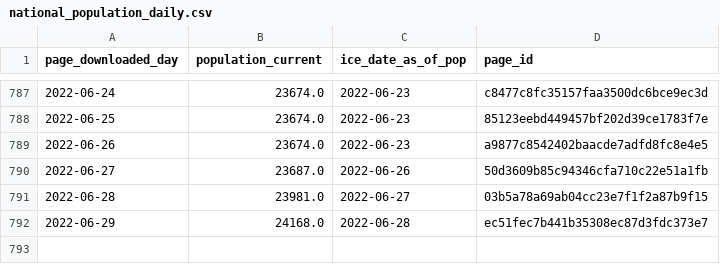
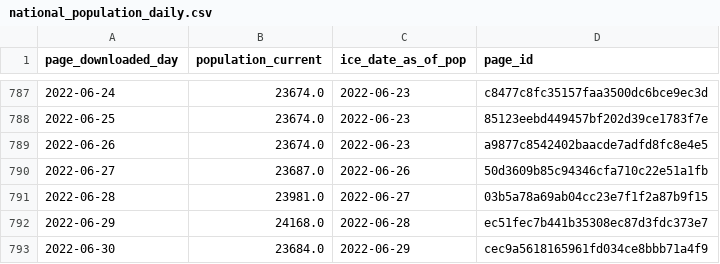
Before and after one commit to vera-institute/ice-detention-covid, a CSV file: data_daily/national_population_daily.csv, drawn as a sheet; only a part is shown, gaps mark what is left out; the diff names each change by its address in the sheet, - before the commit and + after, or states it on an @@ line.

```diff
--- a/data_daily/national_population_daily.csv
+++ b/data_daily/national_population_daily.csv
+row 793: 2022-06-30 | 23684.0 | 2022-06-29 | cec9a5618165961fd034ce8bbb71a4f9
```
Also changed, not shown: data_daily/national_cases_daily.csv, data_daily/national_tests_daily.csv, 6 other files.
